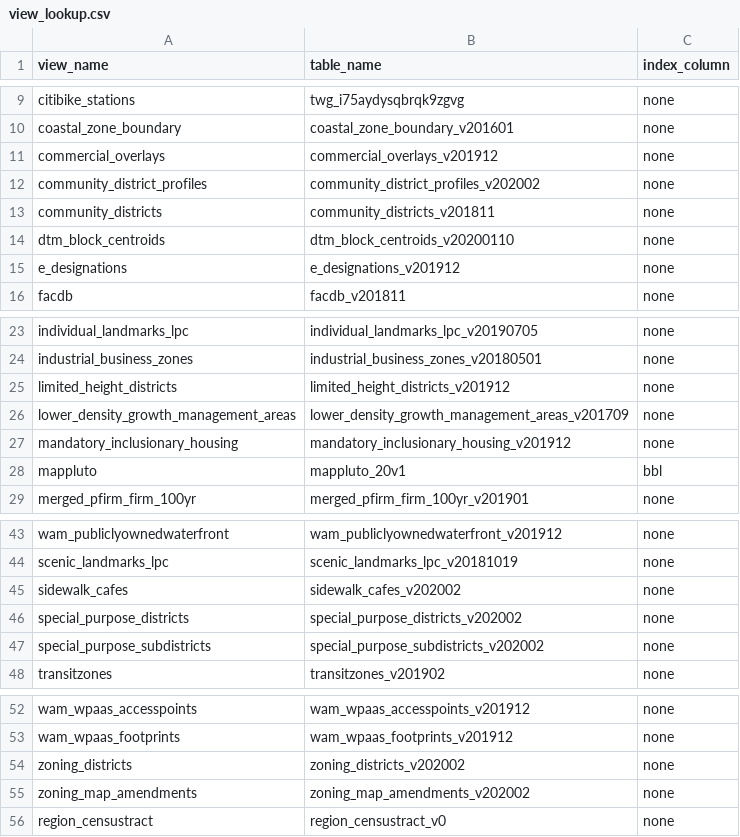
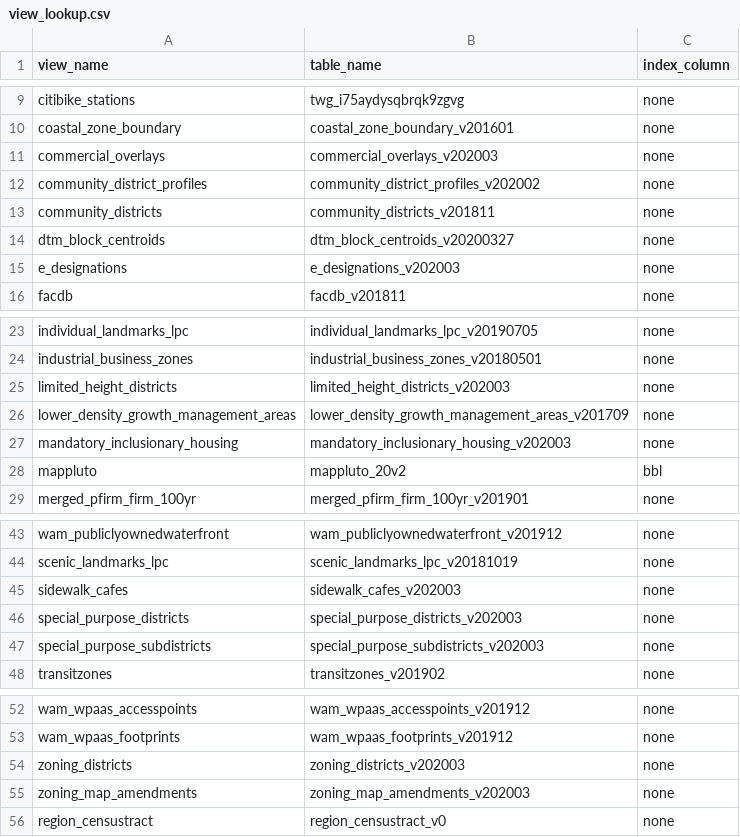
Before and after one commit to NYCPlanning/labs-layers-api, a CSV file: scripts/aliased-views/view_lookup.csv, drawn as a sheet; only a part is shown, gaps mark what is left out.

Commit message:
march 2020 data updates

```diff
--- a/scripts/aliased-views/view_lookup.csv
+++ b/scripts/aliased-views/view_lookup.csv
@@ -10,7 +10,7 @@ citibike_stations,twg_i75aydysqbrqk9zgvg,none
 coastal_zone_boundary,coastal_zone_boundary_v201601,none
-commercial_overlays,commercial_overlays_v201912,none
+commercial_overlays,commercial_overlays_v202003,none
 community_district_profiles,community_district_profiles_v202002,none
 community_districts,community_districts_v201811,none
-dtm_block_centroids,dtm_block_centroids_v20200110,none
-e_designations,e_designations_v201912,none
+dtm_block_centroids,dtm_block_centroids_v20200327,none
+e_designations,e_designations_v202003,none
 facdb,facdb_v201811,none
@@ -24,6 +24,6 @@ individual_landmarks_lpc,individual_landmarks_lpc_v20190705,none
 industrial_business_zones,industrial_business_zones_v20180501,none
-limited_height_districts,limited_height_districts_v201912,none
+limited_height_districts,limited_height_districts_v202003,none
 lower_density_growth_management_areas,lower_density_growth_management_areas_v201709,none
-mandatory_inclusionary_housing,mandatory_inclusionary_housing_v201912,none
-mappluto,mappluto_20v1,bbl
+mandatory_inclusionary_housing,mandatory_inclusionary_housing_v202003,none
+mappluto,mappluto_20v2,bbl
 merged_pfirm_firm_100yr,merged_pfirm_firm_100yr_v201901,none
@@ -44,5 +44,5 @@ wam_publiclyownedwaterfront,wam_publiclyownedwaterfront_v201912,none
 scenic_landmarks_lpc,scenic_landmarks_lpc_v20181019,none
-sidewalk_cafes,sidewalk_cafes_v202002,none
-special_purpose_districts,special_purpose_districts_v202002,none
-special_purpose_subdistricts,special_purpose_subdistricts_v202002,none
+sidewalk_cafes,sidewalk_cafes_v202003,none
+special_purpose_districts,special_purpose_districts_v202003,none
+special_purpose_subdistricts,special_purpose_subdistricts_v202003,none
 transitzones,transitzones_v201902,none
@@ -53,4 +53,4 @@ wam_wpaas_accesspoints,wam_wpaas_accesspoints_v201912,none
 wam_wpaas_footprints,wam_wpaas_footprints_v201912,none
-zoning_districts,zoning_districts_v202002,none
-zoning_map_amendments,zoning_map_amendments_v202002,none
+zoning_districts,zoning_districts_v202003,none
+zoning_map_amendments,zoning_map_amendments_v202003,none
 region_censustract,region_censustract_v0,none
```
